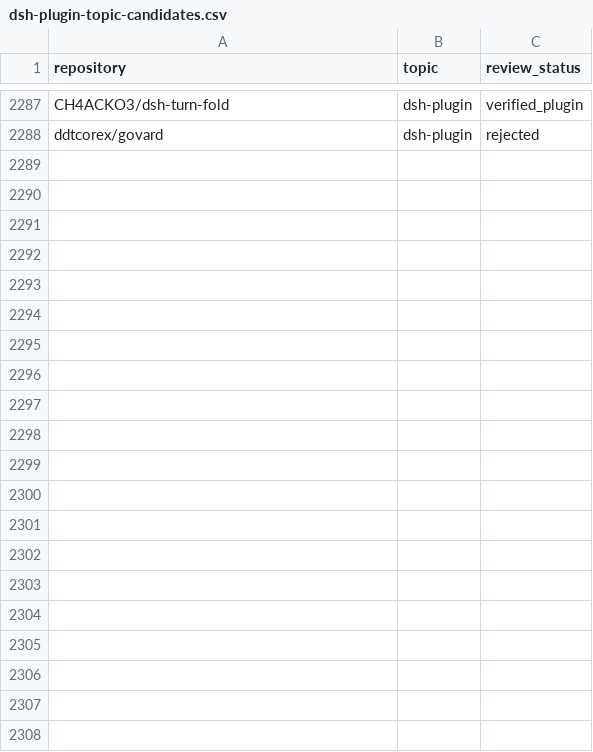
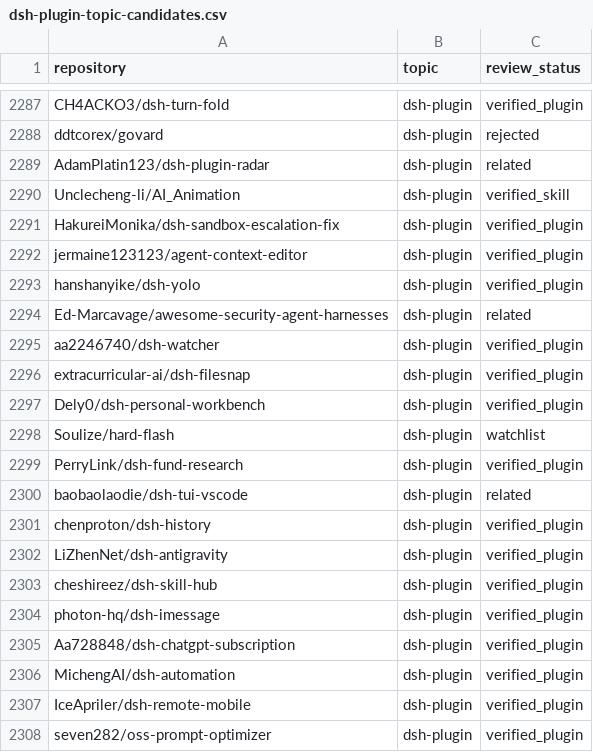
Before and after one commit to Eternalloveone/awesome-dsh-plugins-2, a CSV file: data/dsh-plugin-topic-candidates.csv, drawn as a sheet; only a part is shown, gaps mark what is left out.

```diff
--- a/data/dsh-plugin-topic-candidates.csv
+++ b/data/dsh-plugin-topic-candidates.csv
@@ -2288 +2288,21 @@ CH4ACKO3/dsh-turn-fold,dsh-plugin,verified_plugin
 ddtcorex/govard,dsh-plugin,rejected
+AdamPlatin123/dsh-plugin-radar,dsh-plugin,related
+Unclecheng-li/AI_Animation,dsh-plugin,verified_skill
+HakureiMonika/dsh-sandbox-escalation-fix,dsh-plugin,verified_plugin
+jermaine123123/agent-context-editor,dsh-plugin,verified_plugin
+hanshanyike/dsh-yolo,dsh-plugin,verified_plugin
+Ed-Marcavage/awesome-security-agent-harnesses,dsh-plugin,related
+aa2246740/dsh-watcher,dsh-plugin,verified_plugin
+extracurricular-ai/dsh-filesnap,dsh-plugin,verified_plugin
+Dely0/dsh-personal-workbench,dsh-plugin,verified_plugin
+Soulize/hard-flash,dsh-plugin,watchlist
+PerryLink/dsh-fund-research,dsh-plugin,verified_plugin
+baobaolaodie/dsh-tui-vscode,dsh-plugin,related
+chenproton/dsh-history,dsh-plugin,verified_plugin
+LiZhenNet/dsh-antigravity,dsh-plugin,verified_plugin
+cheshireez/dsh-skill-hub,dsh-plugin,verified_plugin
+photon-hq/dsh-imessage,dsh-plugin,verified_plugin
+Aa728848/dsh-chatgpt-subscription,dsh-plugin,verified_plugin
+MichengAI/dsh-automation,dsh-plugin,verified_plugin
+IceApriler/dsh-remote-mobile,dsh-plugin,verified_plugin
+seven282/oss-prompt-optimizer,dsh-plugin,verified_plugin
```
Also changed, not shown: data/repositories.csv, 20 other files.
